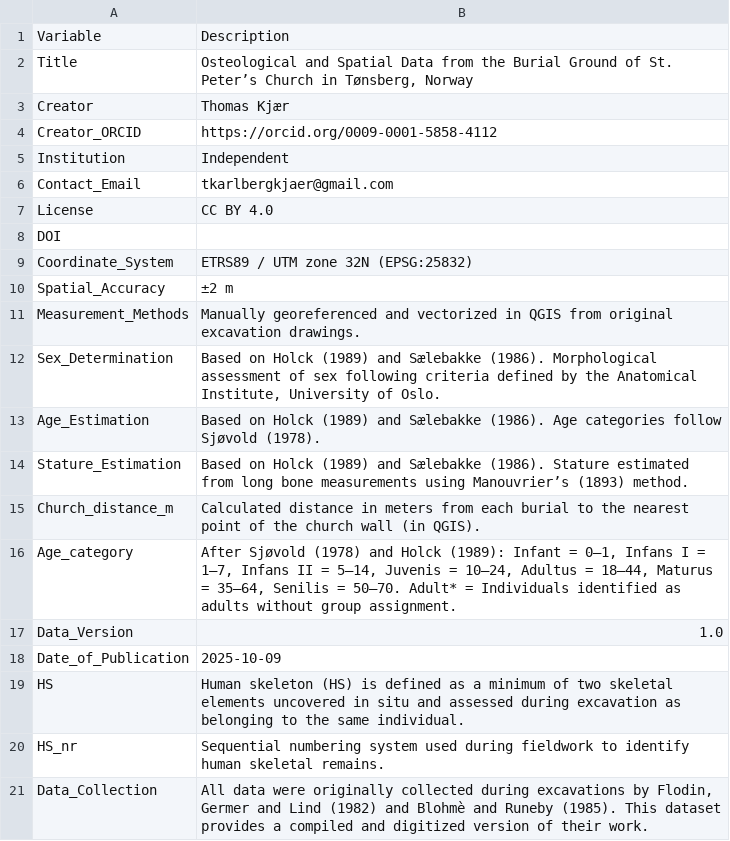
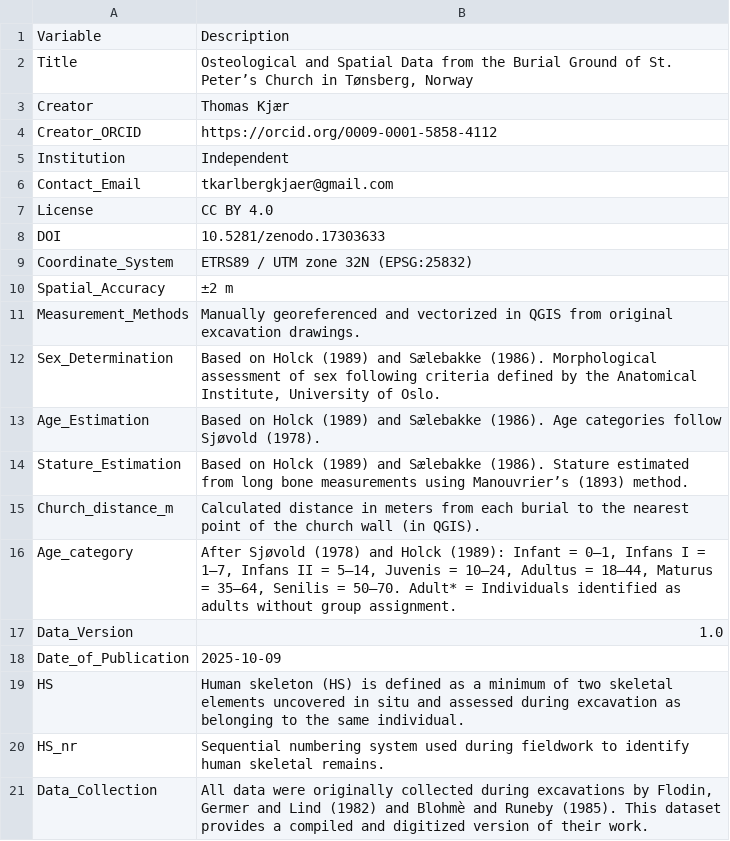
Before and after one commit to thomaskjaer91/Osteological-and-Spatial-Data-from-the-Burial-Ground-of-St.-Peter-s-Church-in-T-nsberg-Norway, a CSV file: metadata.csv, drawn as a sheet.

Commit message:
Update metadata.csv

```diff
--- a/metadata.csv
+++ b/metadata.csv
@@ -7,3 +7,3 @@ Contact_Email,tkarlbergkjaer@gmail.com
 License,CC BY 4.0
-DOI,
+DOI, 10.5281/zenodo.17303633
 Coordinate_System,ETRS89 / UTM zone 32N (EPSG:25832)
```
